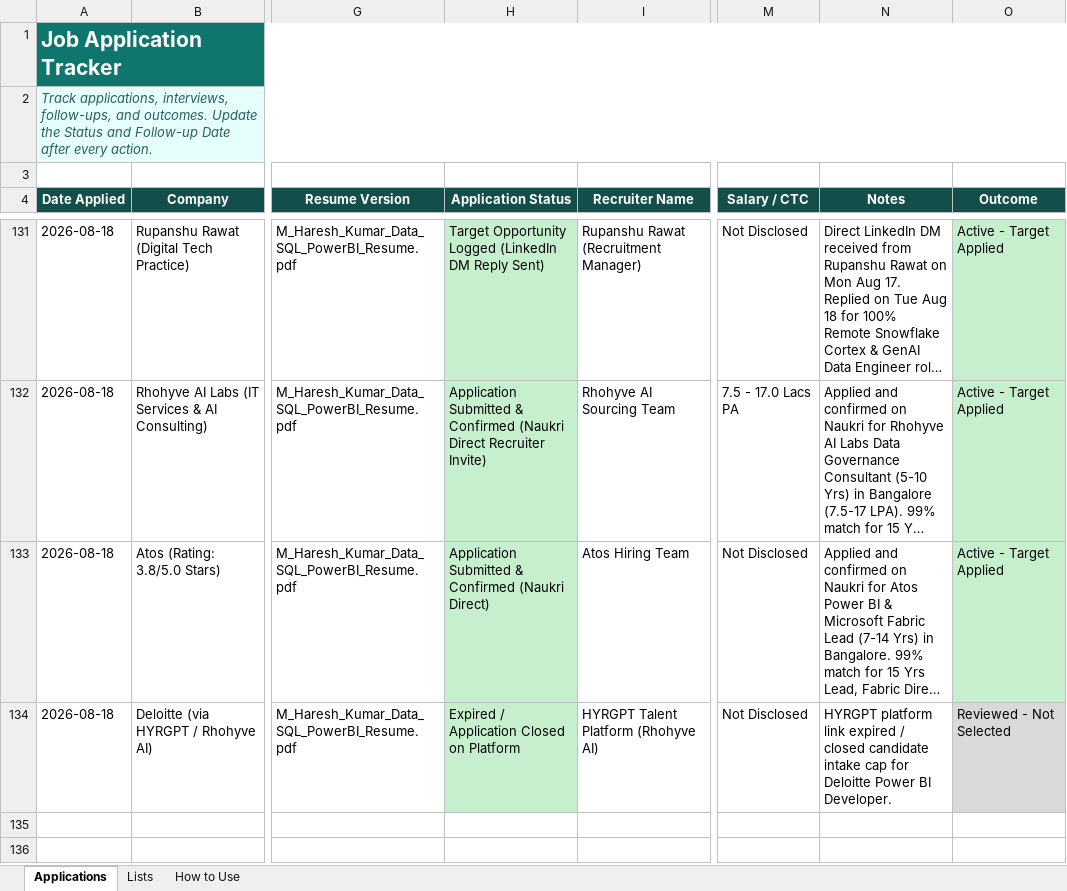
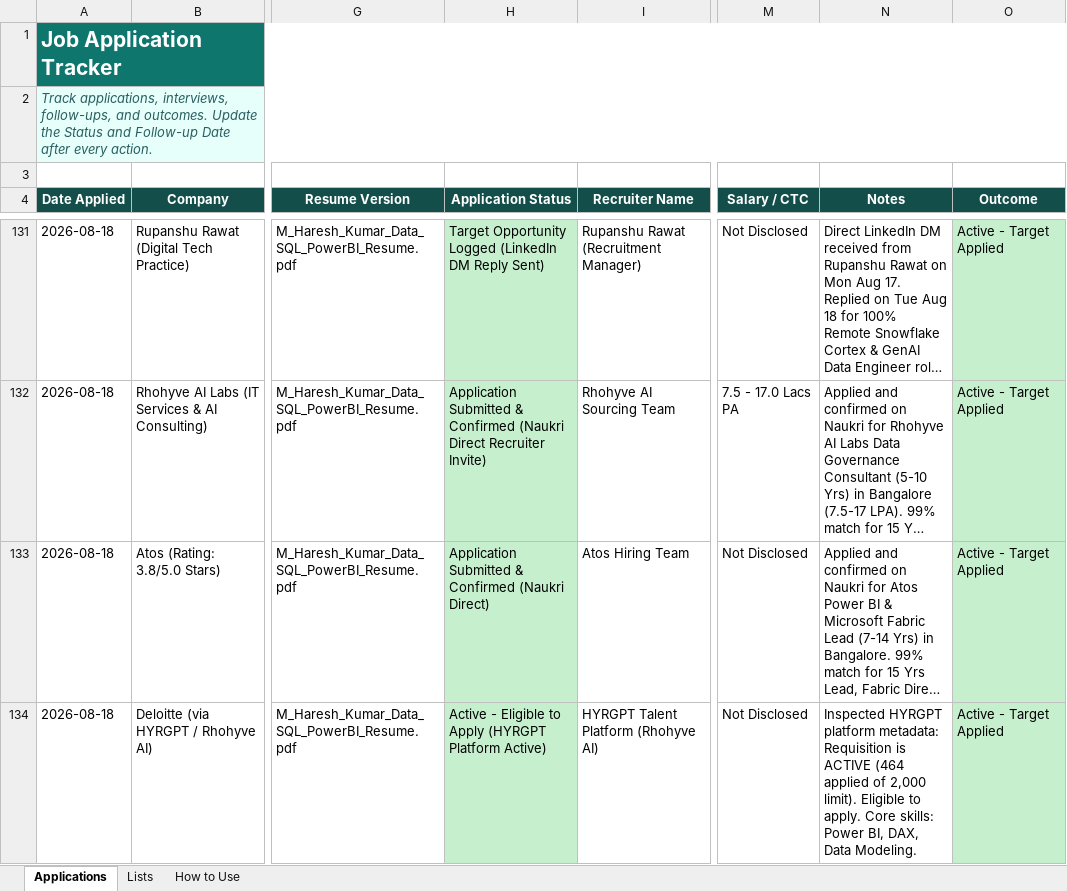
Before and after one commit to LeadGenData/M_Haresh_Kumar, an Excel workbook: Job_Application_Tracker_Updated.xlsx, sheet Applications, drawn as a sheet; only a part is shown, gaps mark what is left out; long unchanged cells end in …; values as stored, in another font and other column widths than the file's, no borders; conditional formats and table styles not drawn; the diff names each change by its address in the sheet, - before the commit and + after, or states it on an @@ line.

Commit message:
Tuesday Aug 18: Confirmed HYRGPT Requisition Active & Eligible to Apply for Power BI Developer (Row 134)

```diff
--- a/Job_Application_Tracker_Updated.xlsx (sheet Applications)
+++ b/Job_Application_Tracker_Updated.xlsx (sheet Applications)
-H134 (Application Status): Expired / Application Closed on Platform
+H134 (Application Status): Active - Eligible to Apply (HYRGPT Platform Active)
-N134 (Notes): HYRGPT platform link expired / closed candidate intake cap for Deloitte Power BI Developer.
+N134 (Notes): Inspected HYRGPT platform metadata: Requisition is ACTIVE (464 applied of 2,000 limit). Eligible to apply. Core skills: Power BI, DAX, Data Modeling.
-O134 (Outcome): Reviewed - Not Selected
+O134 (Outcome): Active - Target Applied
```
